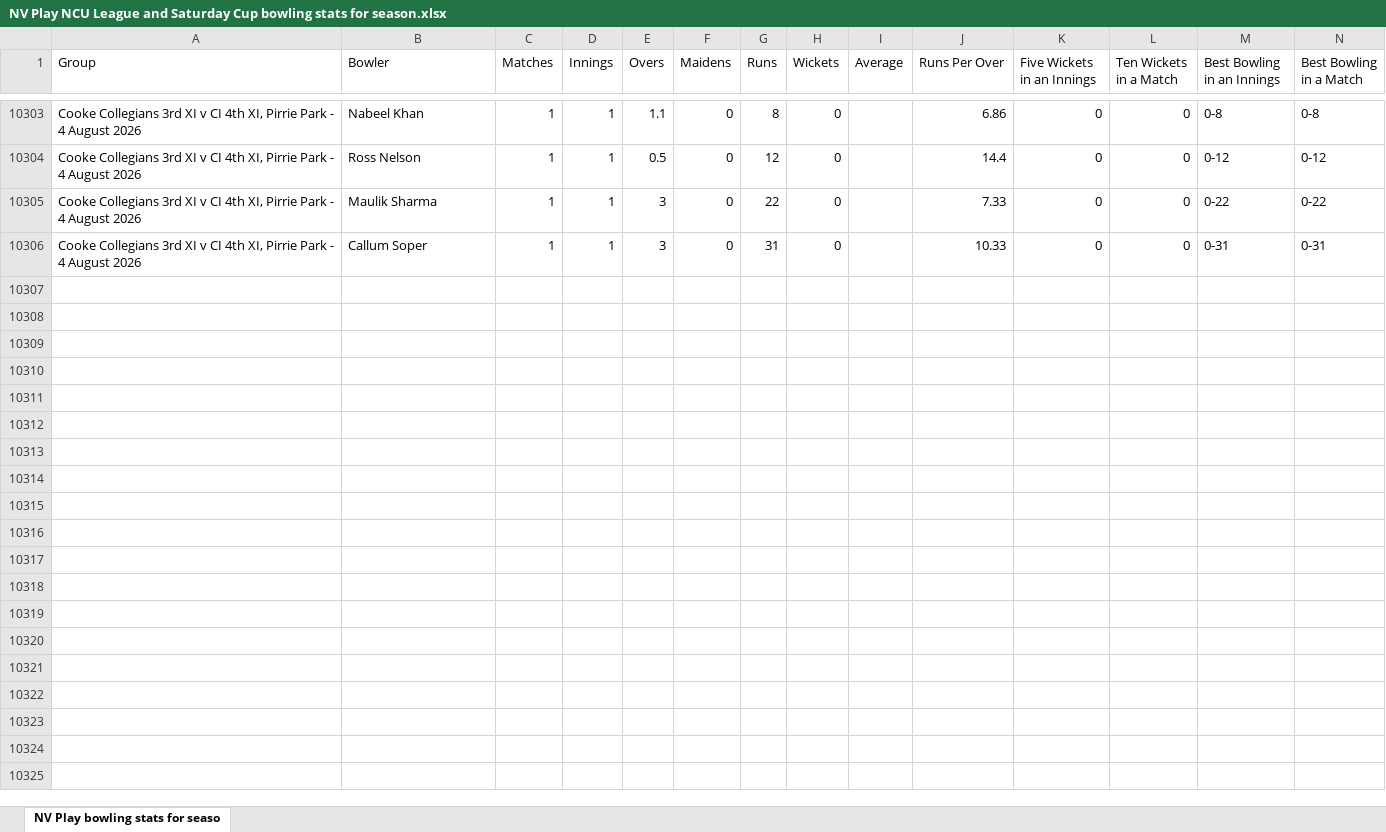
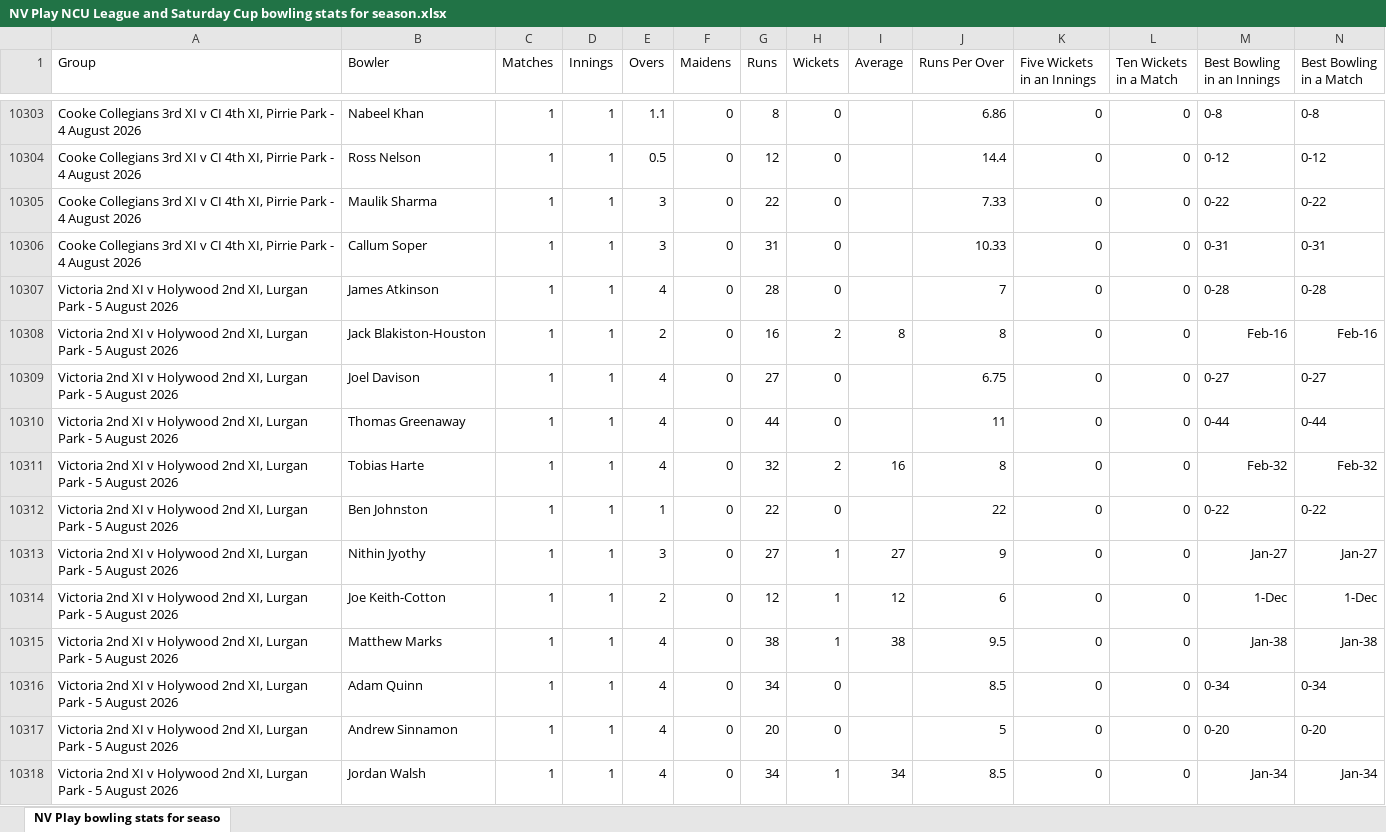
Before and after one commit to wyliemckinty/NCU-Cricket-Stats, an Excel workbook: NV Play NCU League and Saturday Cup bowling stats for season.xlsx, sheet NV Play bowling stats for seaso, drawn as a sheet; only a part is shown, gaps mark what is left out; values as stored, in another font and other column widths than the file's, no borders; rows hold the shown columns only; the diff names each change by its address in the sheet, - before the commit and + after, or states it on an @@ line.

```diff
--- a/NV Play NCU League and Saturday Cup bowling stats for season.xlsx (sheet NV Play bowling stats for seaso)
+++ b/NV Play NCU League and Saturday Cup bowling stats for season.xlsx (sheet NV Play bowling stats for seaso)
+row 10307: Victoria 2nd XI v Holywood 2nd XI, Lurgan Park - 5 August 2026 | James Atkinson | 1 | 1 | 4 | 0 | 28 | 0 |  | 7 | 0 | 0 | 0-28 | 0-28
+row 10308: Victoria 2nd XI v Holywood 2nd XI, Lurgan Park - 5 August 2026 | Jack Blakiston-Houston | 1 | 1 | 2 | 0 | 16 | 2 | 8 | 8 | 0 | 0 | Feb-16 | Feb-16
+row 10309: Victoria 2nd XI v Holywood 2nd XI, Lurgan Park - 5 August 2026 | Joel Davison | 1 | 1 | 4 | 0 | 27 | 0 |  | 6.75 | 0 | 0 | 0-27 | 0-27
+row 10310: Victoria 2nd XI v Holywood 2nd XI, Lurgan Park - 5 August 2026 | Thomas Greenaway | 1 | 1 | 4 | 0 | 44 | 0 |  | 11 | 0 | 0 | 0-44 | 0-44
+row 10311: Victoria 2nd XI v Holywood 2nd XI, Lurgan Park - 5 August 2026 | Tobias Harte | 1 | 1 | 4 | 0 | 32 | 2 | 16 | 8 | 0 | 0 | Feb-32 | Feb-32
+row 10312: Victoria 2nd XI v Holywood 2nd XI, Lurgan Park - 5 August 2026 | Ben Johnston | 1 | 1 | 1 | 0 | 22 | 0 |  | 22 | 0 | 0 | 0-22 | 0-22
+row 10313: Victoria 2nd XI v Holywood 2nd XI, Lurgan Park - 5 August 2026 | Nithin Jyothy | 1 | 1 | 3 | 0 | 27 | 1 | 27 | 9 | 0 | 0 | Jan-27 | Jan-27
+row 10314: Victoria 2nd XI v Holywood 2nd XI, Lurgan Park - 5 August 2026 | Joe Keith-Cotton | 1 | 1 | 2 | 0 | 12 | 1 | 12 | 6 | 0 | 0 | 1-Dec | 1-Dec
+row 10315: Victoria 2nd XI v Holywood 2nd XI, Lurgan Park - 5 August 2026 | Matthew Marks | 1 | 1 | 4 | 0 | 38 | 1 | 38 | 9.5 | 0 | 0 | Jan-38 | Jan-38
+row 10316: Victoria 2nd XI v Holywood 2nd XI, Lurgan Park - 5 August 2026 | Adam Quinn | 1 | 1 | 4 | 0 | 34 | 0 |  | 8.5 | 0 | 0 | 0-34 | 0-34
+row 10317: Victoria 2nd XI v Holywood 2nd XI, Lurgan Park - 5 August 2026 | Andrew Sinnamon | 1 | 1 | 4 | 0 | 20 | 0 |  | 5 | 0 | 0 | 0-20 | 0-20
+row 10318: Victoria 2nd XI v Holywood 2nd XI, Lurgan Park - 5 August 2026 | Jordan Walsh | 1 | 1 | 4 | 0 | 34 | 1 | 34 | 8.5 | 0 | 0 | Jan-34 | Jan-34
```
Also changed, not shown: 1 other file.
